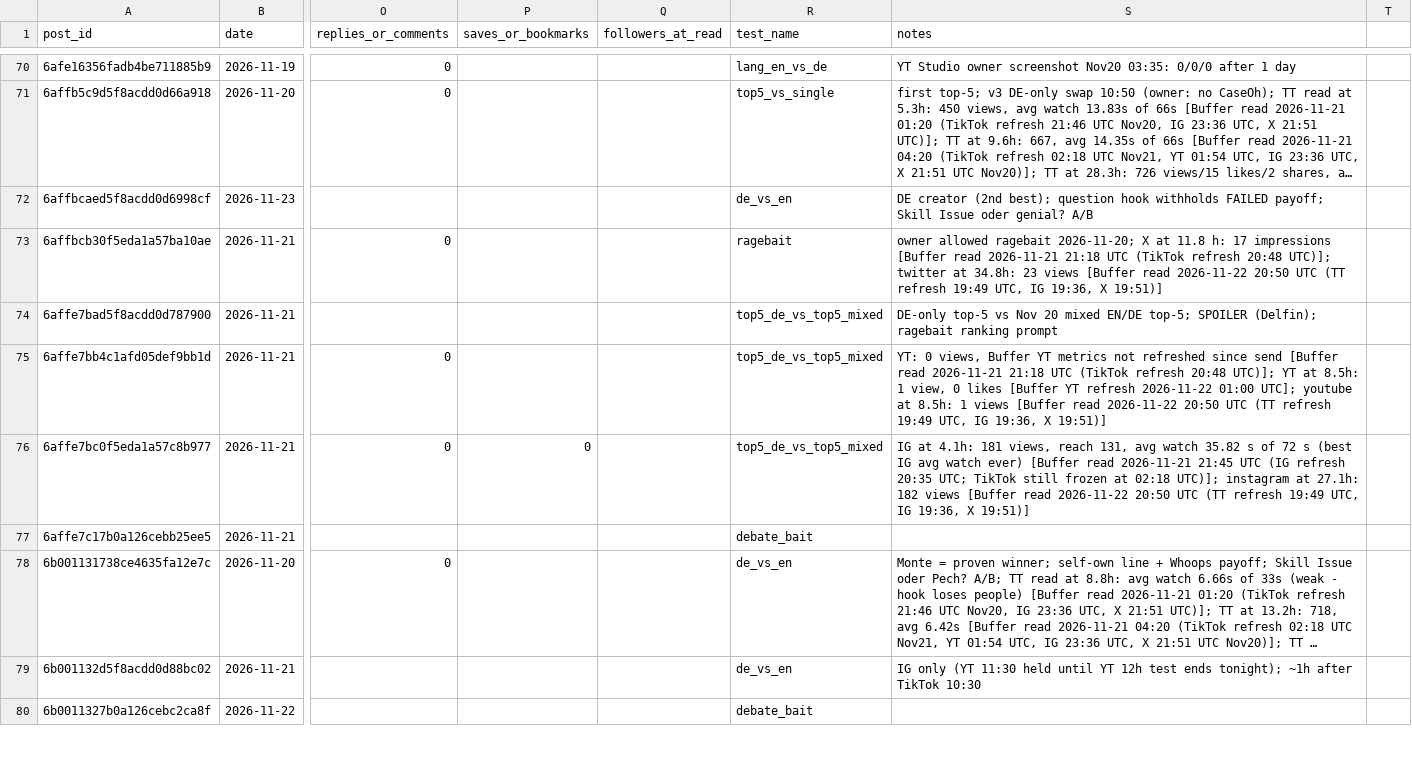
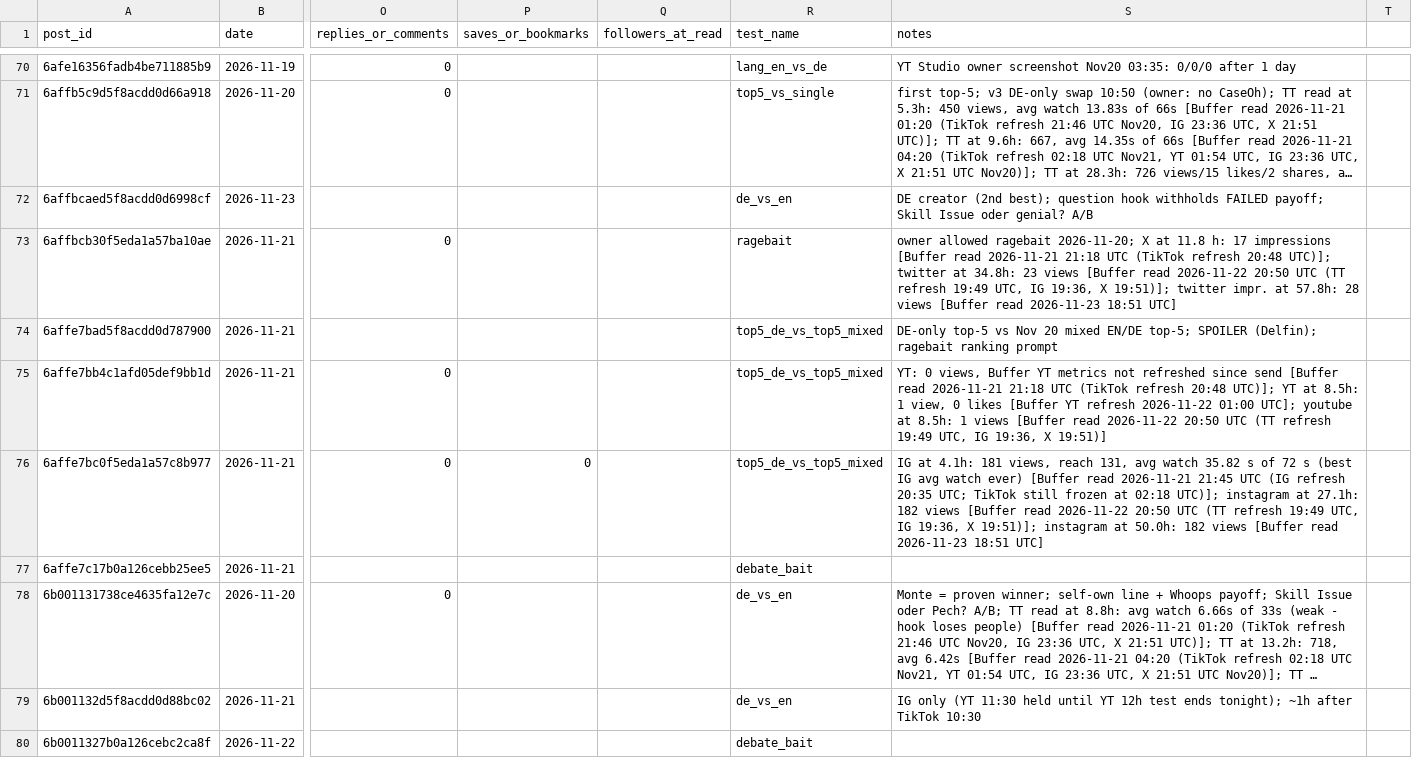
Before and after one commit to 73Cosmin/gta6channel, a CSV file: scoreboard.csv, drawn as a sheet; only a part is shown, gaps mark what is left out; long unchanged cells end in …; the diff covers the shown part only; the diff names each change by its address in the sheet, - before the commit and + after, or states it on an @@ line.

```diff
--- a/scoreboard.csv
+++ b/scoreboard.csv
-S73 (notes): …19:36, X 19:51)]
+S73 (notes): …19:36, X 19:51)]; twitter impr. at 57.8h: 28 views [Buffer read 2026-11-23 18:51 UTC]
-S76 (notes): …19:36, X 19:51)]
+S76 (notes): …19:36, X 19:51)]; instagram at 50.0h: 182 views [Buffer read 2026-11-23 18:51 UTC]
```
Also changed, not shown: 62 edited cells elsewhere in this file, 2 other files.
